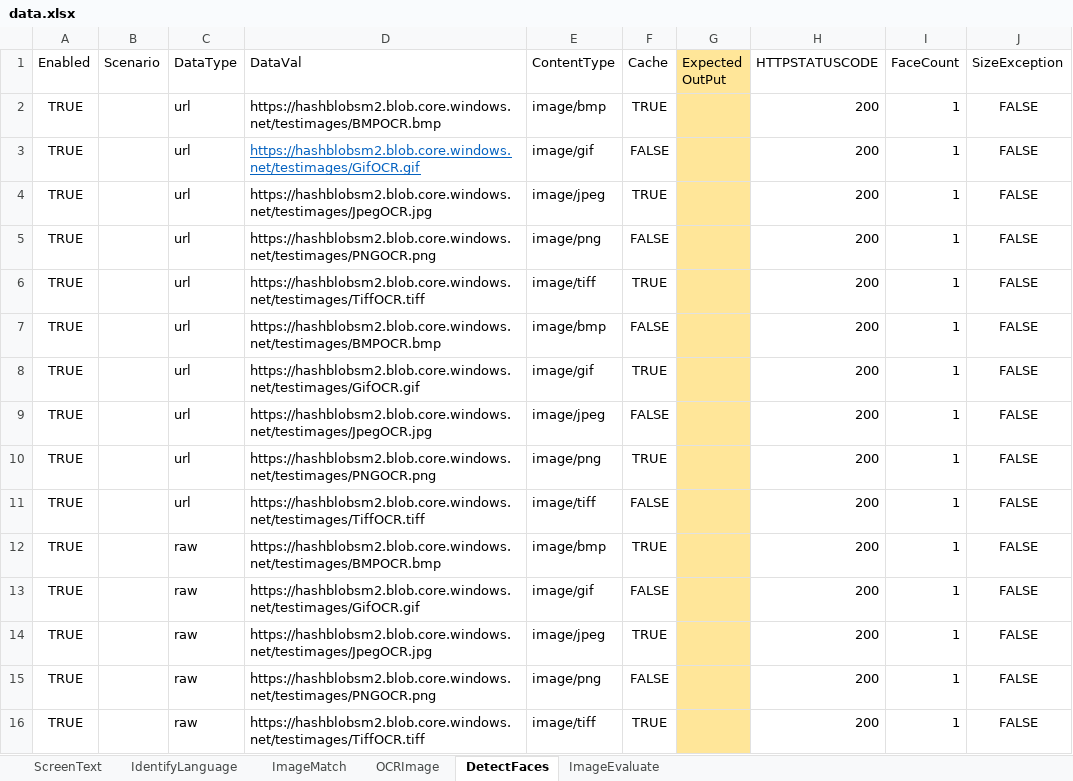
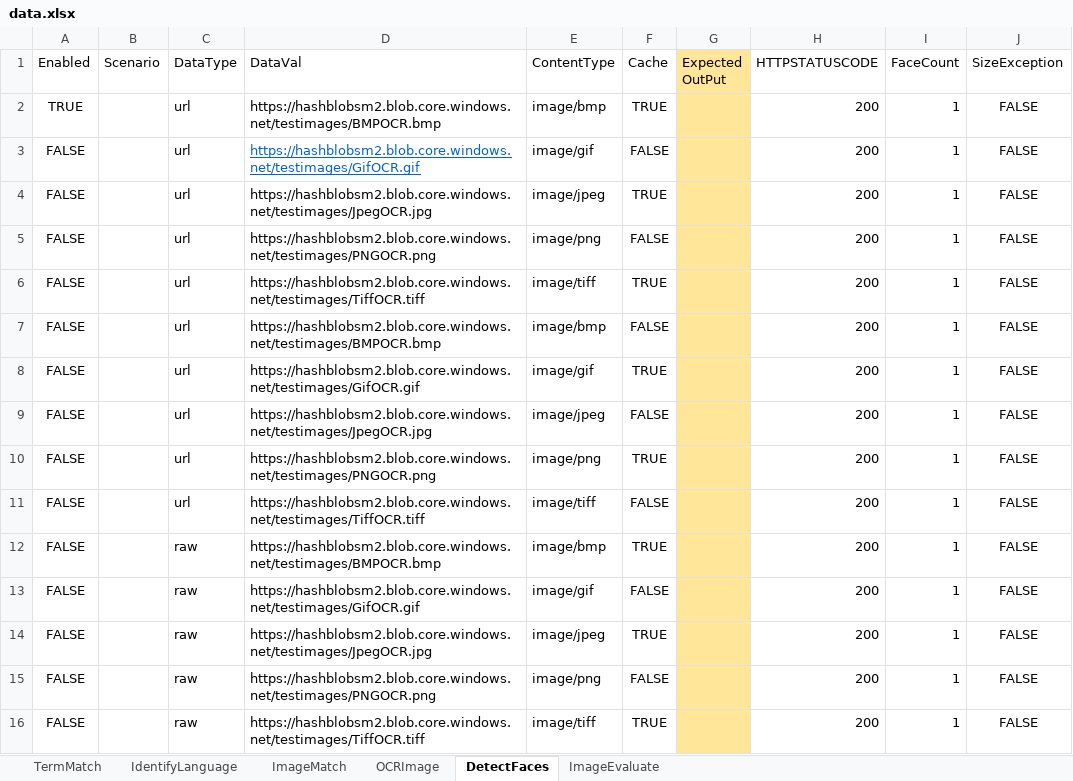
Before and after one commit to MicrosoftContentModerator/Microsoft.CognitiveServices.ContentModerator-Windows, an Excel workbook: ContentModeratorSDK.Tests/data.xlsx, sheet DetectFaces, drawn as a sheet; only a part is shown; values as stored, in another font and other column widths than the file's, no borders; the diff covers the shown part only; the diff names each change by its address in the sheet, - before the commit and + after, or states it on an @@ line.

Commit message:
Added Tests for Text Screening and Custom Text Lists

```diff
--- a/ContentModeratorSDK.Tests/data.xlsx (sheet DetectFaces)
+++ b/ContentModeratorSDK.Tests/data.xlsx (sheet DetectFaces)
-sheet tab: ScreenText
+sheet tab: TermMatch
-A3:A16 (Enabled): TRUE
+A3:A16 (Enabled): FALSE
```
Also changed, not shown: 25 edited cells elsewhere in this sheet, sheet IdentifyLanguage, sheet TermMatch, sheet ImageEvaluate, sheet ImageMatch, sheet OCRImage, 12 other files.
